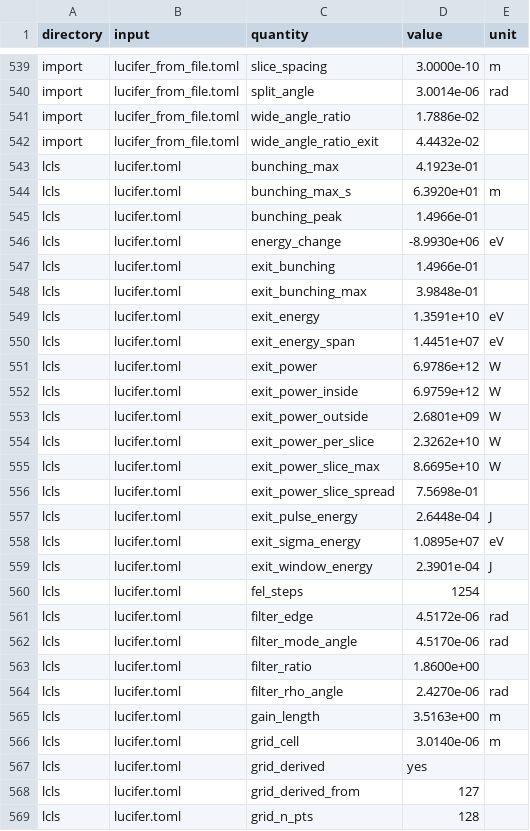
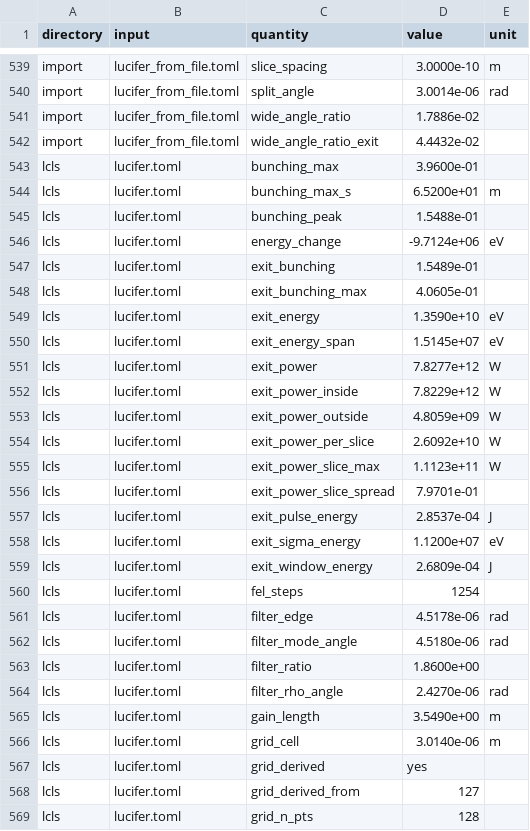
Before and after one commit to ChristopherMayes/lucifer, a TSV file: examples/measured.tsv, drawn as a sheet; only a part is shown, gaps mark what is left out; the diff covers the shown part only.

```diff
--- a/examples/measured.tsv
+++ b/examples/measured.tsv
@@ -542,25 +542,25 @@ import	lucifer_from_file.toml	wide_angle_ratio	1.7886e-02
 import	lucifer_from_file.toml	wide_angle_ratio_exit	4.4432e-02	
-lcls	lucifer.toml	bunching_max	4.1923e-01	
-lcls	lucifer.toml	bunching_max_s	6.3920e+01	m
-lcls	lucifer.toml	bunching_peak	1.4966e-01	
-lcls	lucifer.toml	energy_change	-8.9930e+06	eV
-lcls	lucifer.toml	exit_bunching	1.4966e-01	
-lcls	lucifer.toml	exit_bunching_max	3.9848e-01	
-lcls	lucifer.toml	exit_energy	1.3591e+10	eV
-lcls	lucifer.toml	exit_energy_span	1.4451e+07	eV
-lcls	lucifer.toml	exit_power	6.9786e+12	W
-lcls	lucifer.toml	exit_power_inside	6.9759e+12	W
-lcls	lucifer.toml	exit_power_outside	2.6801e+09	W
-lcls	lucifer.toml	exit_power_per_slice	2.3262e+10	W
-lcls	lucifer.toml	exit_power_slice_max	8.6695e+10	W
-lcls	lucifer.toml	exit_power_slice_spread	7.5698e-01	
-lcls	lucifer.toml	exit_pulse_energy	2.6448e-04	J
-lcls	lucifer.toml	exit_sigma_energy	1.0895e+07	eV
-lcls	lucifer.toml	exit_window_energy	2.3901e-04	J
+lcls	lucifer.toml	bunching_max	3.9600e-01	
+lcls	lucifer.toml	bunching_max_s	6.5200e+01	m
+lcls	lucifer.toml	bunching_peak	1.5488e-01	
+lcls	lucifer.toml	energy_change	-9.7124e+06	eV
+lcls	lucifer.toml	exit_bunching	1.5489e-01	
+lcls	lucifer.toml	exit_bunching_max	4.0605e-01	
+lcls	lucifer.toml	exit_energy	1.3590e+10	eV
+lcls	lucifer.toml	exit_energy_span	1.5145e+07	eV
+lcls	lucifer.toml	exit_power	7.8277e+12	W
+lcls	lucifer.toml	exit_power_inside	7.8229e+12	W
+lcls	lucifer.toml	exit_power_outside	4.8059e+09	W
+lcls	lucifer.toml	exit_power_per_slice	2.6092e+10	W
+lcls	lucifer.toml	exit_power_slice_max	1.1123e+11	W
+lcls	lucifer.toml	exit_power_slice_spread	7.9701e-01	
+lcls	lucifer.toml	exit_pulse_energy	2.8537e-04	J
+lcls	lucifer.toml	exit_sigma_energy	1.1200e+07	eV
+lcls	lucifer.toml	exit_window_energy	2.6809e-04	J
 lcls	lucifer.toml	fel_steps	1254	
-lcls	lucifer.toml	filter_edge	4.5172e-06	rad
-lcls	lucifer.toml	filter_mode_angle	4.5170e-06	rad
+lcls	lucifer.toml	filter_edge	4.5178e-06	rad
+lcls	lucifer.toml	filter_mode_angle	4.5180e-06	rad
 lcls	lucifer.toml	filter_ratio	1.8600e+00	
 lcls	lucifer.toml	filter_rho_angle	2.4270e-06	rad
-lcls	lucifer.toml	gain_length	3.5163e+00	m
+lcls	lucifer.toml	gain_length	3.5490e+00	m
 lcls	lucifer.toml	grid_cell	3.0140e-06	m
```
Also changed, not shown: 11 edited cells elsewhere in this file, 18 other files.
